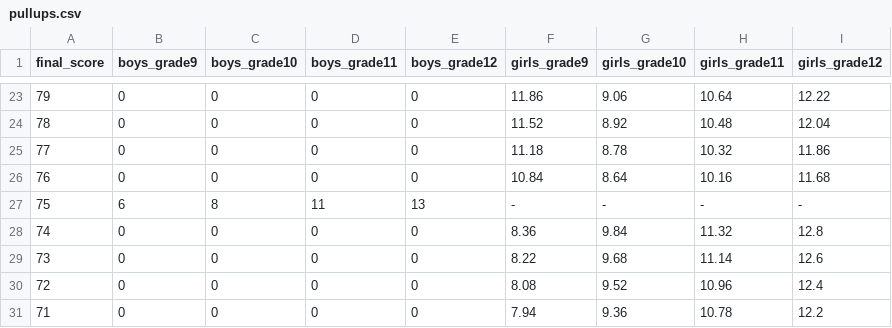
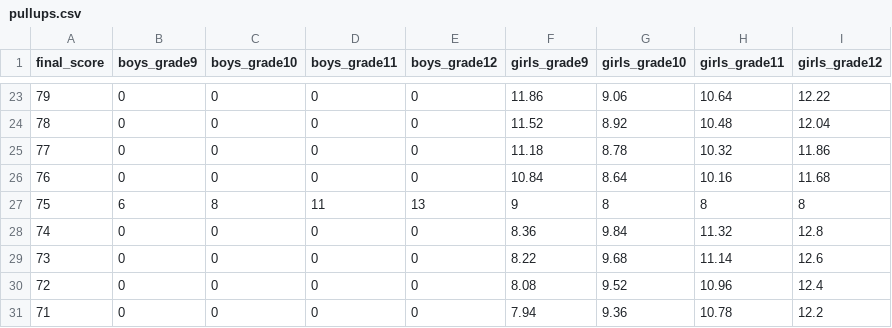
Before and after one commit to omerbna/reali-sports, a CSV file: scores/pullups.csv, drawn as a sheet; only a part is shown, gaps mark what is left out; the diff names each change by its address in the sheet, - before the commit and + after, or states it on an @@ line.

```diff
--- a/scores/pullups.csv
+++ b/scores/pullups.csv
-F27 (girls_grade9): -
+F27 (girls_grade9): 9
-G27 (girls_grade10): -
+G27 (girls_grade10): 8
-H27 (girls_grade11): -
+H27 (girls_grade11): 8
-I27 (girls_grade12): -
+I27 (girls_grade12): 8
```
Also changed, not shown: scores/seat_ups.csv, 5 other files.
